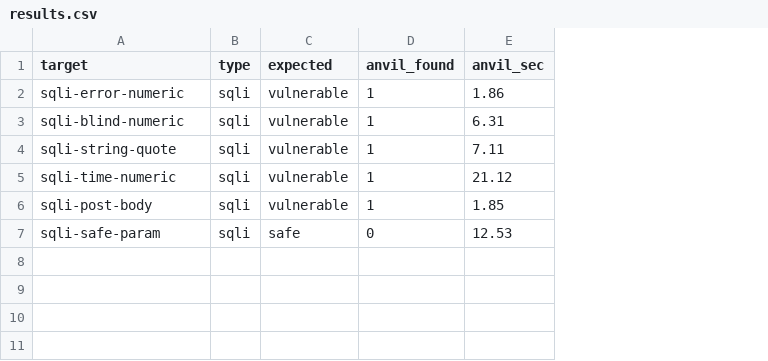
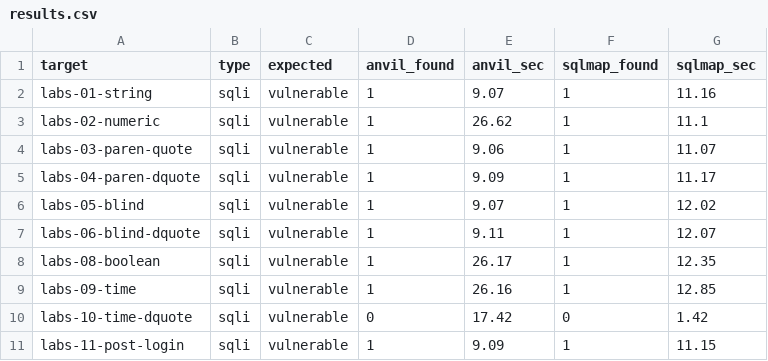
Before and after one commit to siddhantbhattarai101/anvil, a CSV file: benchmark/results.csv, drawn as a sheet; removed rows and columns are numbered as before the commit, all else as after; the diff names each change by its address in the sheet, - before the commit and + after, or states it on an @@ line.

Commit message:
Benchmark: add sqli-labs (MySQL) corpus + external-base support
run_benchmark.py gains --manifest and --base so the harness can target external
apps (sqli-labs, DVWA) instead of the built-in vulnapp; POST targets can carry a
full form body. manifest_sqlilabs.json labels 10 canonical Less levels.

Result vs sqlmap on sqli-labs: ANVIL 9/10, precision 1.00, recall 0.90, F1 0.95 —
identical to sqlmap. ANVIL catches string/numeric/parenthesised/blind/boolean/
time-based/POST contexts; both miss only Less-10 (double-quote time-based) at
level 1.

```diff
--- a/benchmark/results.csv
+++ b/benchmark/results.csv
+column F (sqlmap_found), rows 2-5: all 1; row 11: 1
+column G (sqlmap_sec), rows 2-5: 11.16 | 11.1 | 11.07 | 11.17; row 11: 11.15
-A2 (target): sqli-error-numeric
+A2 (target): labs-01-string
-E2 (anvil_sec): 1.86
+E2 (anvil_sec): 9.07
-A3 (target): sqli-blind-numeric
+A3 (target): labs-02-numeric
-E3 (anvil_sec): 6.31
+E3 (anvil_sec): 26.62
-A4 (target): sqli-string-quote
+A4 (target): labs-03-paren-quote
-E4 (anvil_sec): 7.11
+E4 (anvil_sec): 9.06
-A5 (target): sqli-time-numeric
+A5 (target): labs-04-paren-dquote
-E5 (anvil_sec): 21.12
+E5 (anvil_sec): 9.09
+row 6: labs-05-blind | sqli | vulnerable | 1 | 9.07 | 1 | 12.02
+row 7: labs-06-blind-dquote | sqli | vulnerable | 1 | 9.11 | 1 | 12.07
+row 8: labs-08-boolean | sqli | vulnerable | 1 | 26.17 | 1 | 12.35
+row 9: labs-09-time | sqli | vulnerable | 1 | 26.16 | 1 | 12.85
+row 10: labs-10-time-dquote | sqli | vulnerable | 0 | 17.42 | 0 | 1.42
-A11 (target): sqli-post-body
+A11 (target): labs-11-post-login
-E11 (anvil_sec): 1.85
+E11 (anvil_sec): 9.09
-row 7: sqli-safe-param | sqli | safe | 0 | 12.53
```
Also changed, not shown: 4 other files.
